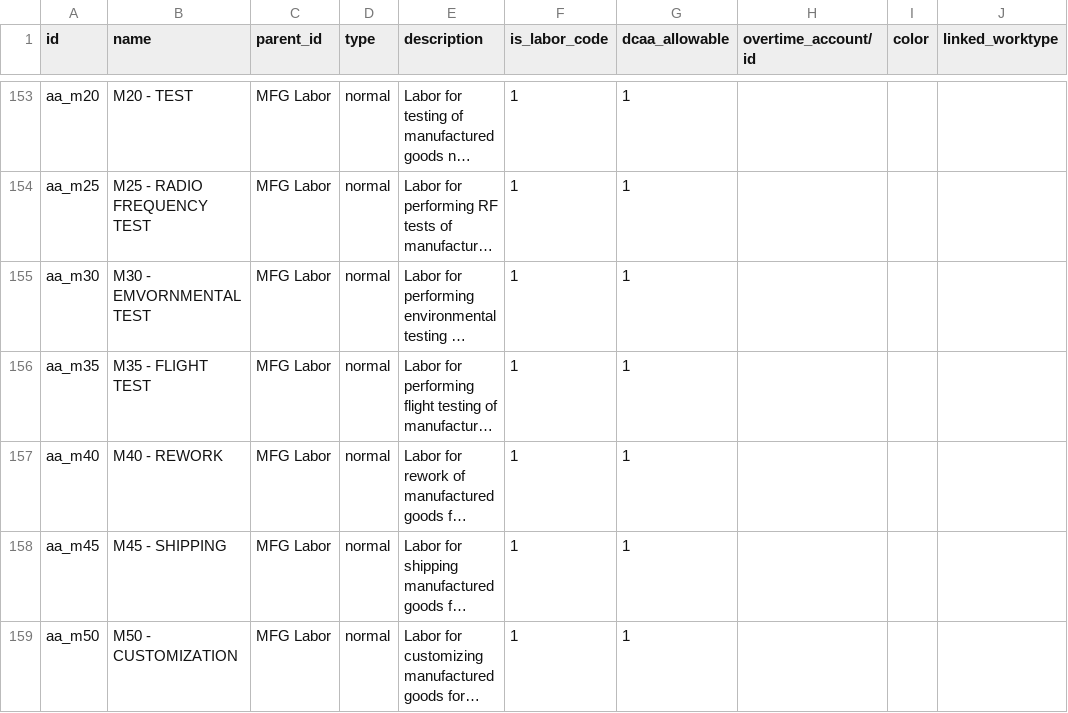
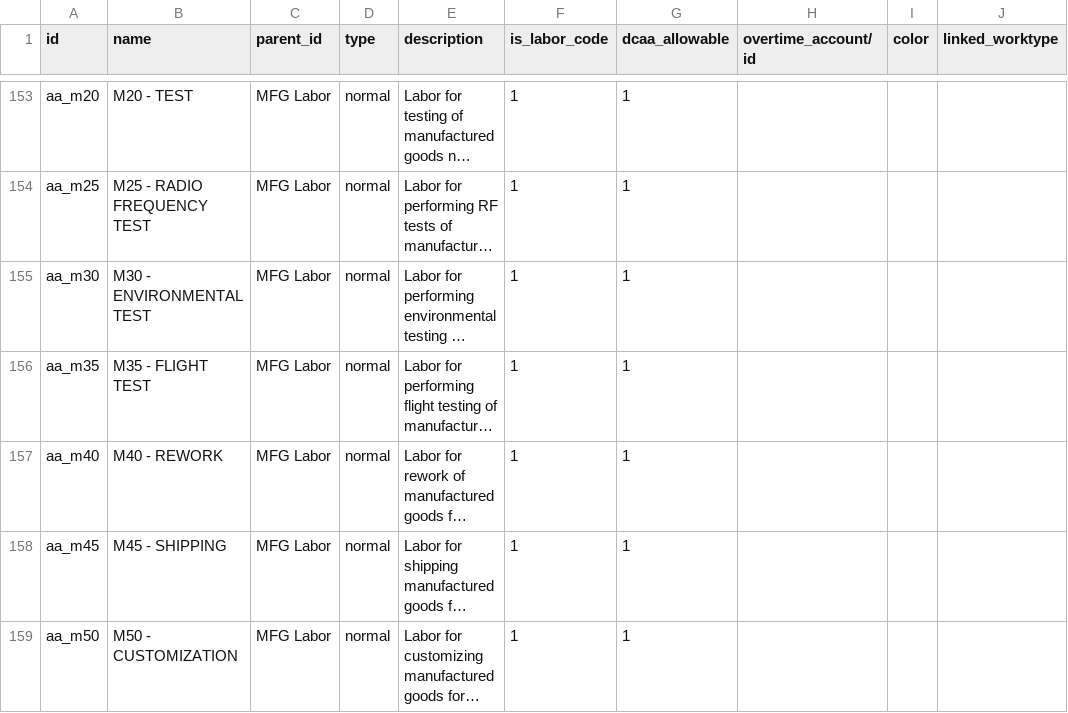
Before and after one commit to benrolsen/openerp-custom-addons, a CSV file: imsar_import_files/account.analytic.account.csv, drawn as a sheet; only a part is shown, gaps mark what is left out; long unchanged cells end in …; the diff names each change by its address in the sheet, - before the commit and + after, or states it on an @@ line.

Commit message:
spelling on import file

```diff
--- a/imsar_import_files/account.analytic.account.csv
+++ b/imsar_import_files/account.analytic.account.csv
-B155 (name): M30 - EMVORNMENTAL TEST
+B155 (name): M30 - ENVIRONMENTAL TEST
```
Also changed, not shown: imsar_import_files/subrouting_qb_map.csv.
